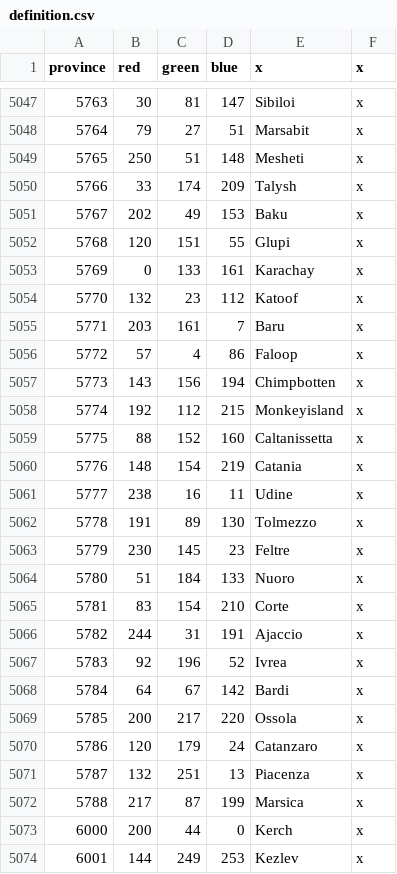
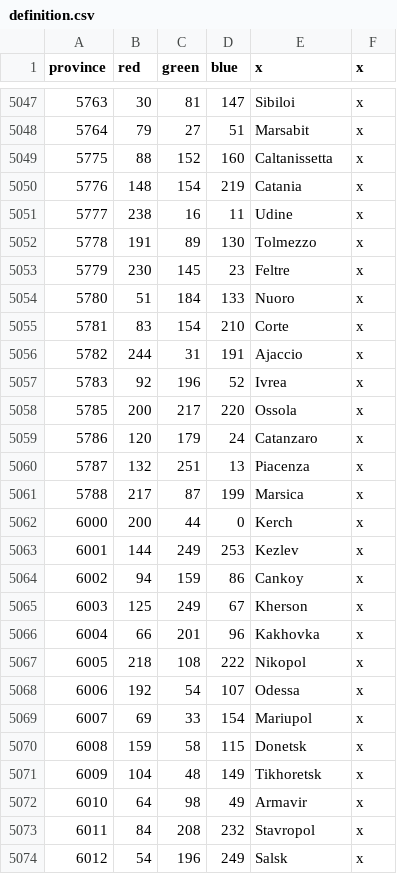
Before and after one commit to smeev653/gecko-mod-3, a CSV file: map/definition.csv, drawn as a sheet; only a part is shown, gaps mark what is left out; the shorter side is filled out with more unchanged rows.

```diff
--- a/map/definition.csv
+++ b/map/definition.csv
@@ -5048,12 +5048,2 @@ province;red;green;blue;x;x
 5764;79;27;51;Marsabit;x
-5765;250;51;148;Mesheti;x
-5766;33;174;209;Talysh;x
-5767;202;49;153;Baku;x
-5768;120;151;55;Glupi;x
-5769;0;133;161;Karachay;x
-5770;132;23;112;Katoof;x
-5771;203;161;7;Baru;x
-5772;57;4;86;Faloop;x
-5773;143;156;194;Chimpbotten;x
-5774;192;112;215;Monkeyisland;x
 5775;88;152;160;Caltanissetta;x
@@ -5067,3 +5057,2 @@ province;red;green;blue;x;x
 5783;92;196;52;Ivrea;x
-5784;64;67;142;Bardi;x
 5785;200;217;220;Ossola;x
```
Also changed, not shown: 5 other files.
